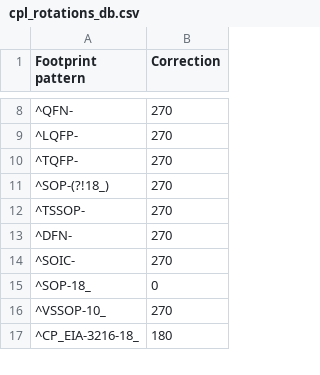
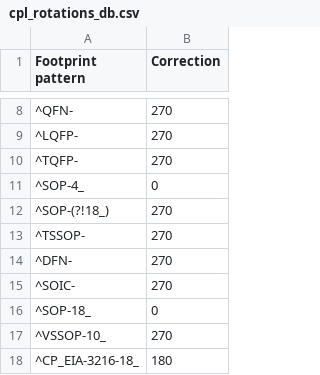
Before and after one commit to matthewlai/JLCKicadTools, a CSV file: jlc_kicad_tools/cpl_rotations_db.csv, drawn as a sheet; only a part is shown, gaps mark what is left out; the diff names each change by its address in the sheet, - before the commit and + after, or states it on an @@ line.

Commit message:
fix rotation for C6649

```diff
--- a/jlc_kicad_tools/cpl_rotations_db.csv
+++ b/jlc_kicad_tools/cpl_rotations_db.csv
+row 11: ^SOP-4_ | 0
```
